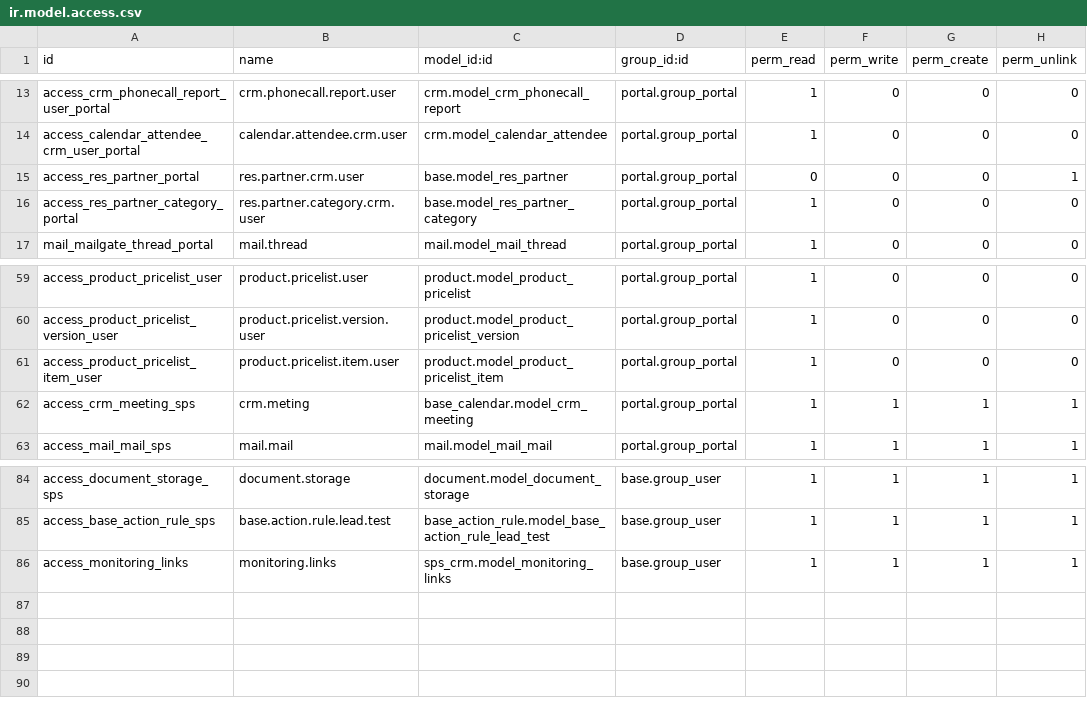
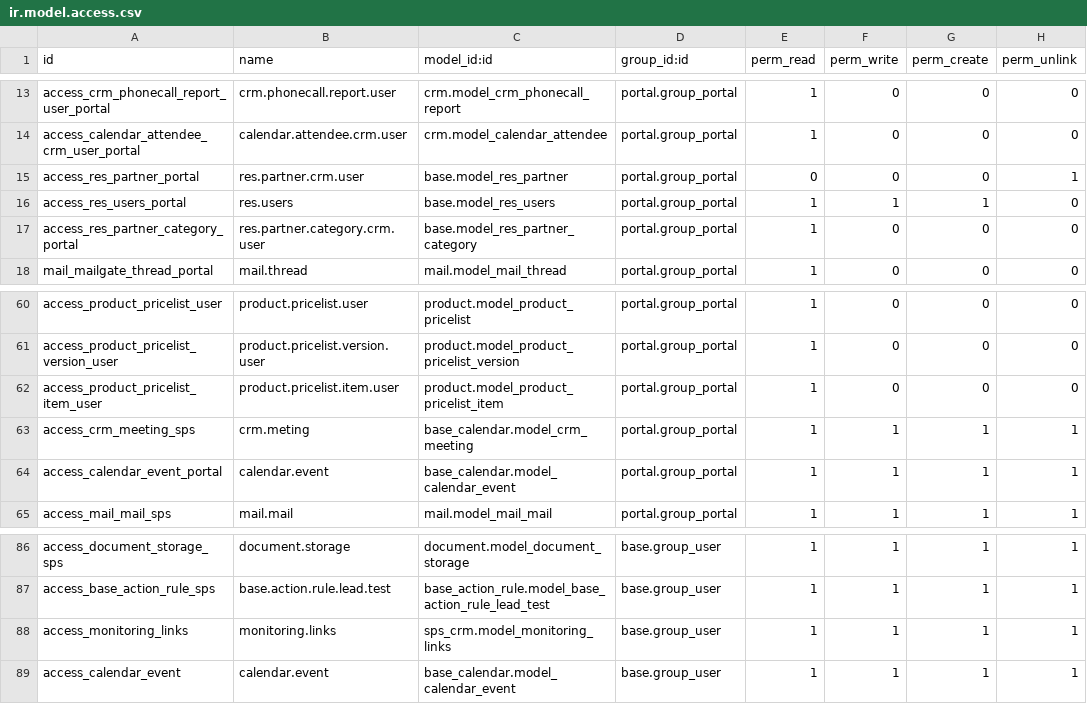
Before and after one commit to jay-allianz/addons_sunprosolar, a CSV file: sunprosolar/sps_dashboard/security/ir.model.access.csv, drawn as a sheet; only a part is shown, gaps mark what is left out.

Commit message:
added event service

```diff
--- a/sunprosolar/sps_dashboard/security/ir.model.access.csv
+++ b/sunprosolar/sps_dashboard/security/ir.model.access.csv
@@ -15,2 +15,3 @@ access_calendar_attendee_crm_user_portal,calendar.attendee.crm.user,crm.model_ca
 access_res_partner_portal,res.partner.crm.user,base.model_res_partner,portal.group_portal,0,0,0,1
+access_res_users_portal,res.users,base.model_res_users,portal.group_portal,1,1,1,0
 access_res_partner_category_portal,res.partner.category.crm.user,base.model_res_partner_category,portal.group_portal,1,0,0,0
@@ -62,2 +63,3 @@ access_product_pricelist_item_user,product.pricelist.item.user,product.model_pro
 access_crm_meeting_sps,crm.meting,base_calendar.model_crm_meeting,portal.group_portal,1,1,1,1
+access_calendar_event_portal,calendar.event,base_calendar.model_calendar_event,portal.group_portal,1,1,1,1
 access_mail_mail_sps,mail.mail,mail.model_mail_mail,portal.group_portal,1,1,1,1
@@ -86 +88,2 @@ access_base_action_rule_sps,base.action.rule.lead.test,base_action_rule.model_ba
 access_monitoring_links,monitoring.links,sps_crm.model_monitoring_links,base.group_user,1,1,1,1
+access_calendar_event,calendar.event,base_calendar.model_calendar_event,base.group_user,1,1,1,1
```
Also changed, not shown: 5 other files.
